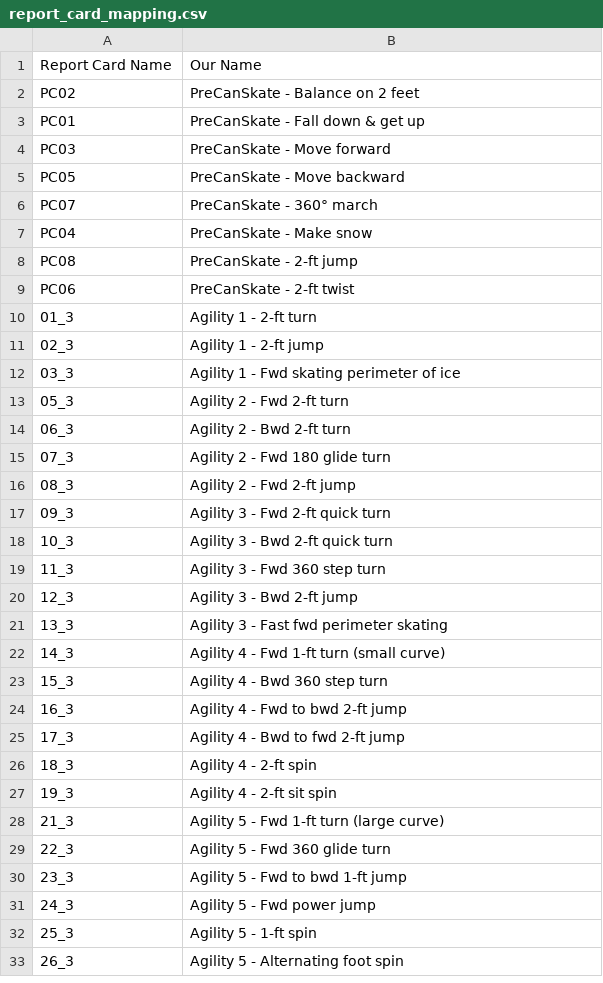
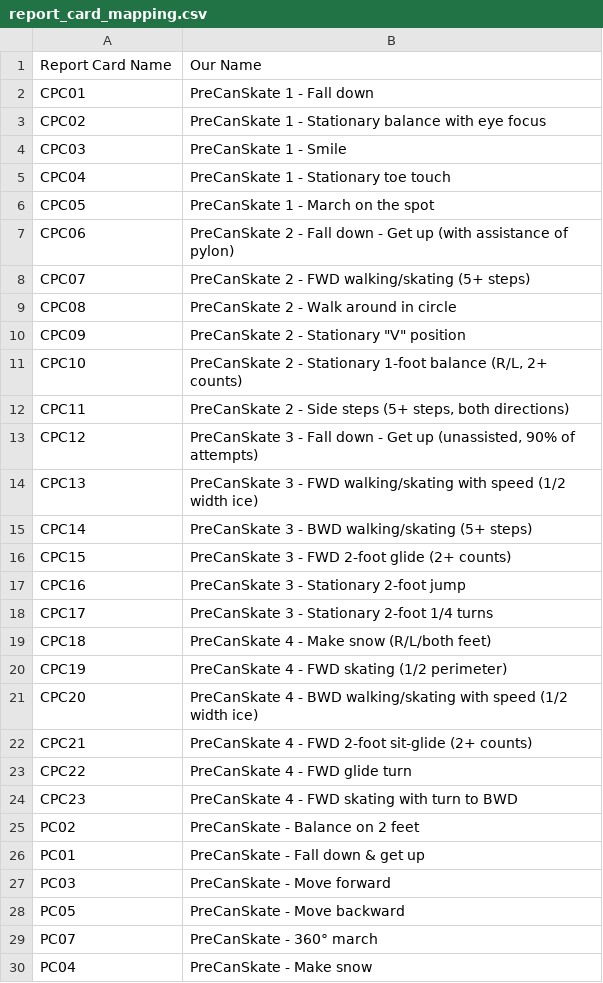
Before and after one commit to bhazeltn/csreportcard, a CSV file: reportcard_app/data/mapping/report_card_mapping.csv, drawn as a sheet; only a part is shown; the shorter side is filled out with more unchanged rows.

Commit message:
Save broken while trying to update PCS report card

```diff
--- a/reportcard_app/data/mapping/report_card_mapping.csv
+++ b/reportcard_app/data/mapping/report_card_mapping.csv
@@ -1,2 +1,25 @@
 Report Card Name,Our Name
+CPC01,"PreCanSkate 1 - Fall down"
+CPC02,"PreCanSkate 1 - Stationary balance with eye focus"
+CPC03,"PreCanSkate 1 - Smile"
+CPC04,"PreCanSkate 1 - Stationary toe touch"
+CPC05,"PreCanSkate 1 - March on the spot"
+CPC06,"PreCanSkate 2 - Fall down - Get up (with assistance of pylon)"
+CPC07,"PreCanSkate 2 - FWD walking/skating (5+ steps)"
+CPC08,"PreCanSkate 2 - Walk around in circle"
+CPC09,"PreCanSkate 2 - Stationary ""V"" position"
+CPC10,"PreCanSkate 2 - Stationary 1-foot balance (R/L, 2+ counts)"
+CPC11,"PreCanSkate 2 - Side steps (5+ steps, both directions)"
+CPC12,"PreCanSkate 3 - Fall down - Get up (unassisted, 90% of attempts)"
+CPC13,"PreCanSkate 3 - FWD walking/skating with speed (1/2 width ice)"
+CPC14,"PreCanSkate 3 - BWD walking/skating (5+ steps)"
+CPC15,"PreCanSkate 3 - FWD 2-foot glide (2+ counts)"
+CPC16,"PreCanSkate 3 - Stationary 2-foot jump"
+CPC17,"PreCanSkate 3 - Stationary 2-foot 1/4 turns"
+CPC18,"PreCanSkate 4 - Make snow (R/L/both feet)"
+CPC19,"PreCanSkate 4 - FWD skating (1/2 perimeter)"
+CPC20,"PreCanSkate 4 - BWD walking/skating with speed (1/2 width ice)"
+CPC21,"PreCanSkate 4 - FWD 2-foot sit-glide (2+ counts)"
+CPC22,"PreCanSkate 4 - FWD glide turn"
+CPC23,"PreCanSkate 4 - FWD skating with turn to BWD"
 PC02,PreCanSkate - Balance on 2 feet
```
Also changed, not shown: 6 other files.
